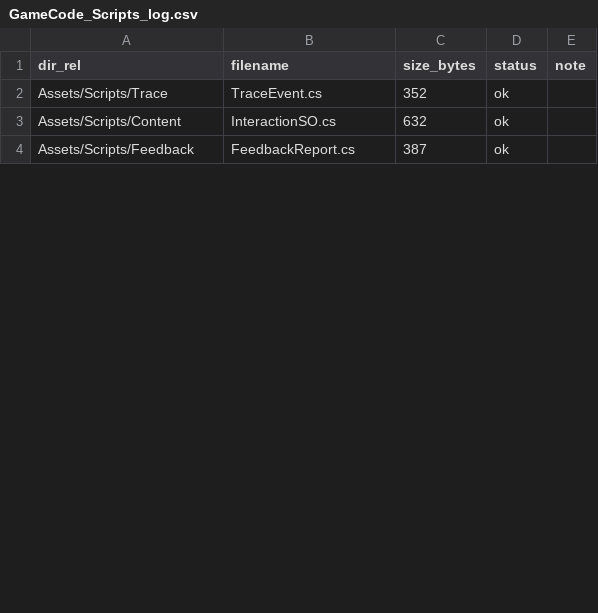
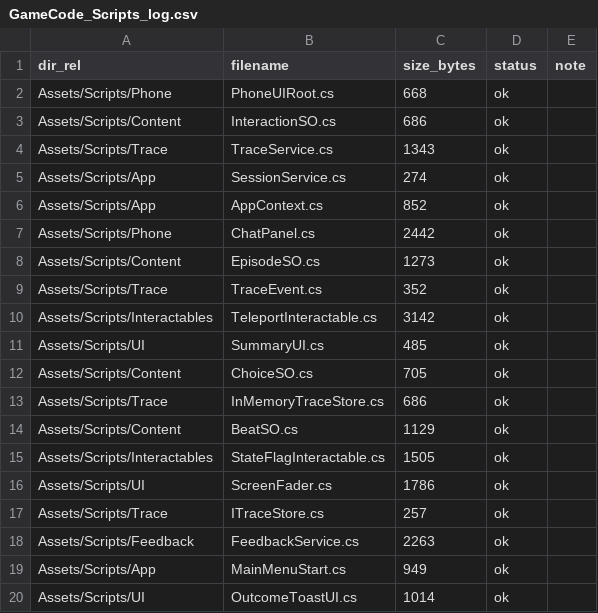
Before and after one commit to thangnguyenquoc2776/Serious_Game_Scam, a CSV file: GameCode_Scripts_log.csv, drawn as a sheet; only a part is shown; the shorter side is filled out with more unchanged rows; the diff covers the shown part only.

```diff
--- a/GameCode_Scripts_log.csv
+++ b/GameCode_Scripts_log.csv
@@ -1,3 +1,20 @@
 dir_rel,filename,size_bytes,status,note
+Assets/Scripts/Phone,PhoneUIRoot.cs,668,ok,
+Assets/Scripts/Content,InteractionSO.cs,686,ok,
+Assets/Scripts/Trace,TraceService.cs,1343,ok,
+Assets/Scripts/App,SessionService.cs,274,ok,
+Assets/Scripts/App,AppContext.cs,852,ok,
+Assets/Scripts/Phone,ChatPanel.cs,2442,ok,
+Assets/Scripts/Content,EpisodeSO.cs,1273,ok,
 Assets/Scripts/Trace,TraceEvent.cs,352,ok,
-Assets/Scripts/Content,InteractionSO.cs,632,ok,
+Assets/Scripts/Interactables,TeleportInteractable.cs,3142,ok,
+Assets/Scripts/UI,SummaryUI.cs,485,ok,
+Assets/Scripts/Content,ChoiceSO.cs,705,ok,
+Assets/Scripts/Trace,InMemoryTraceStore.cs,686,ok,
+Assets/Scripts/Content,BeatSO.cs,1129,ok,
+Assets/Scripts/Interactables,StateFlagInteractable.cs,1505,ok,
+Assets/Scripts/UI,ScreenFader.cs,1786,ok,
+Assets/Scripts/Trace,ITraceStore.cs,257,ok,
+Assets/Scripts/Feedback,FeedbackService.cs,2263,ok,
+Assets/Scripts/App,MainMenuStart.cs,949,ok,
+Assets/Scripts/UI,OutcomeToastUI.cs,1014,ok,
```
Also changed, not shown: 11 added rows, 10 removed rows, 1 moved row and 4 edited cells elsewhere in this file, 11 other files.
